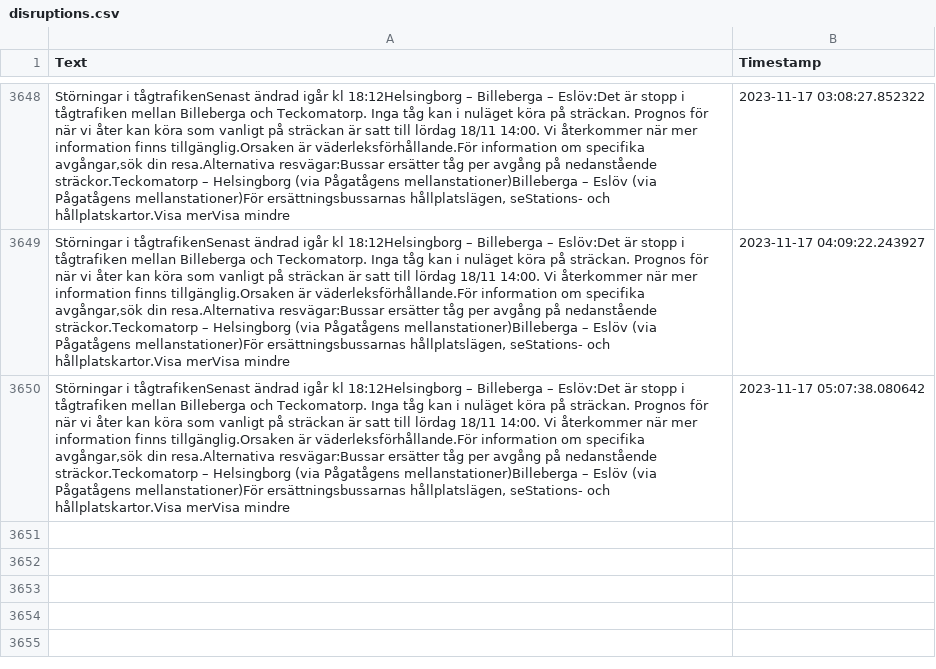
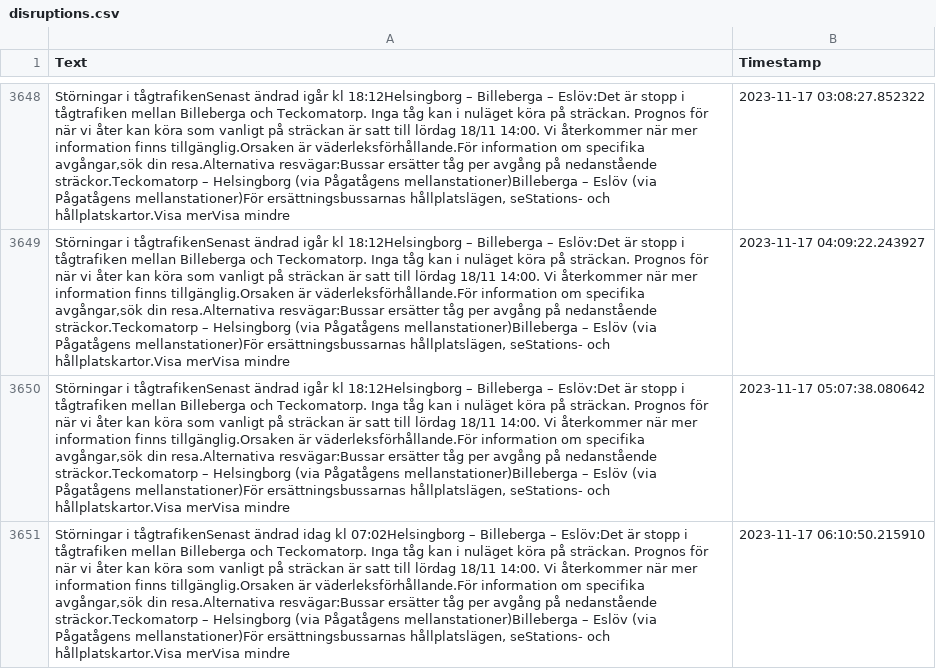
Before and after one commit to sebhanika/Skanetrafiken_Scrape, a CSV file: disruptions.csv, drawn as a sheet; only a part is shown, gaps mark what is left out; the diff names each change by its address in the sheet, - before the commit and + after, or states it on an @@ line.

```diff
--- a/disruptions.csv
+++ b/disruptions.csv
+row 3651: Störningar i tågtrafikenSenast ändrad idag kl 07:02Helsingborg – Billeberga – Eslöv:Det är stopp i tågtrafiken mellan Billeberga och Teckomatorp. Inga tåg kan i nuläget köra på sträckan. Prognos för när vi åter kan köra som vanligt på sträckan är satt till lördag 18/11 14:00. Vi återkommer när mer information finns tillgänglig.Orsaken är väderleksförhållande.För information om specifika avgångar,sök din resa.Alternativa resvägar:Bussar ersätter tåg per avgång på nedanstående sträckor.Teckomatorp – Helsingborg (via Pågatågens mellanstationer)Billeberga – Eslöv (via Pågatågens mellanstationer)För ersättningsbussarnas hållplatslägen, seStations- och hållplatskartor.Visa merVisa mindre | 2023-11-17 06:10:50.215910
```
